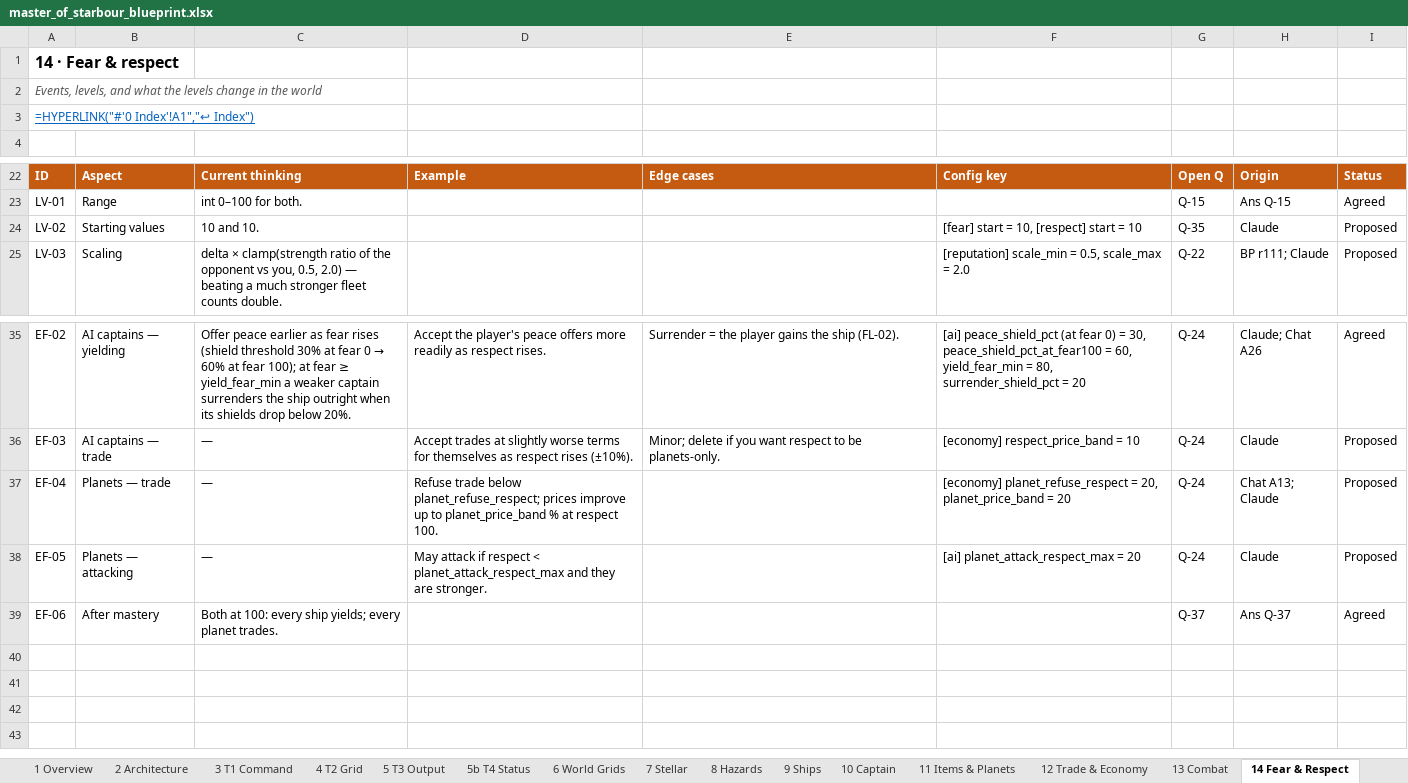
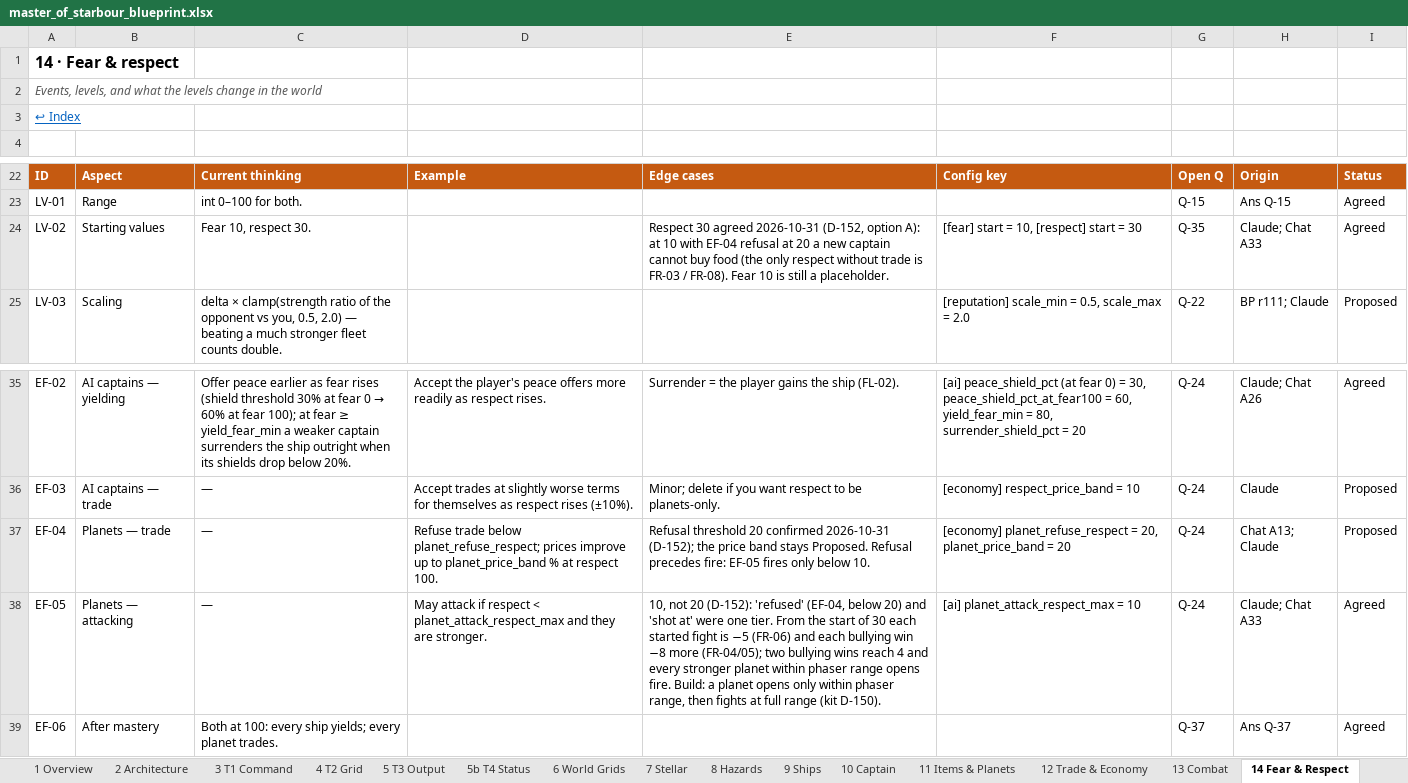
Before and after one commit to selphaware/master-of-starbour, an Excel workbook: docs/master_of_starbour_blueprint.xlsx, sheet 14 Fear & Respect, drawn as a sheet; only a part is shown, gaps mark what is left out; values as stored, in another font and other column widths than the file's, no borders; formulas without a stored value are shown as written; conditional formats not drawn; the diff names each change by its address in the sheet, - before the commit and + after, or states it on an @@ line.

Commit message:
Blueprint v2.6: respect start 30, planets fire below 10 (D-152), CFG-83 ai.respect_start; M4 done; name-pool patch parked for M5

```diff
--- a/docs/master_of_starbour_blueprint.xlsx (sheet 14 Fear & Respect)
+++ b/docs/master_of_starbour_blueprint.xlsx (sheet 14 Fear & Respect)
-A3: =HYPERLINK("#'0 Index'!A1","↩ Index")
+A3: ↩ Index
-C24: 10 and 10.
+C24: Fear 10, respect 30.
-E24: (empty)
+E24: Respect 30 agreed 2026-10-31 (D-152, option A): at 10 with EF-04 refusal at 20 a new captain cannot buy food (the only respect without trade is FR-03 / FR-08). Fear 10 is still a placeholder.
-F24: [fear] start = 10, [respect] start = 10
+F24: [fear] start = 10, [respect] start = 30
-H24: Claude
+H24: Claude; Chat A33
-I24: Proposed
+I24: Agreed
-E37: (empty)
+E37: Refusal threshold 20 confirmed 2026-10-31 (D-152); the price band stays Proposed. Refusal precedes fire: EF-05 fires only below 10.
-E38: (empty)
+E38: 10, not 20 (D-152): 'refused' (EF-04, below 20) and 'shot at' were one tier. From the start of 30 each started fight is −5 (FR-06) and each bullying win −8 more (FR-04/05); two bullying wins reach 4 and every stronger planet within phaser range opens fire. Build: a planet opens only within phaser range, then fights at full range (kit D-150).
-F38: [ai] planet_attack_respect_max = 20
+F38: [ai] planet_attack_respect_max = 10
-H38: Claude
+H38: Claude; Chat A33
-I38: Proposed
+I38: Agreed
```
Also changed, not shown: sheet 0 Index, sheet 8 Hazards, sheet 7 Stellar, sheet 15 Config Keys, sheet 9 Ships, sheet 17 Decisions, 14 more sheets, 6 other files.
